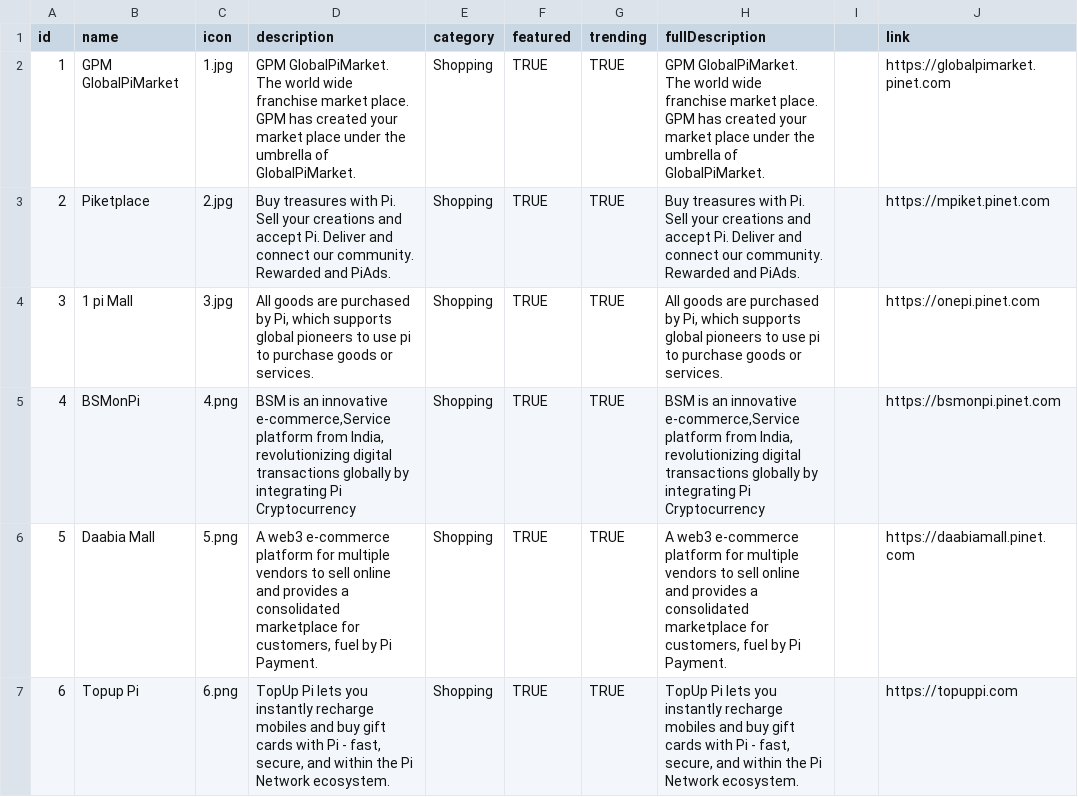
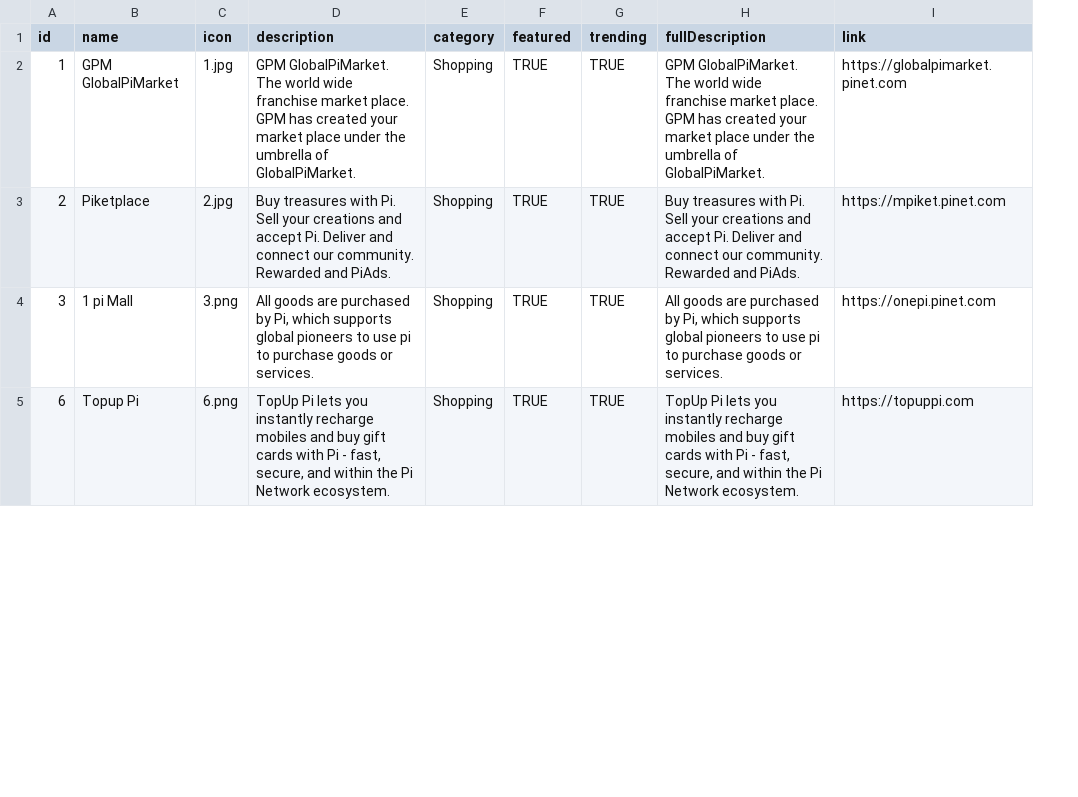
Before and after one commit to aayushshrestha-drop/easybuy, a CSV file: backend/routes/csv/apps.csv, drawn as a sheet; only a part is shown; removed rows and columns are numbered as before the commit, all else as after; the diff covers the shown part only; the diff names each change by its address in the sheet, - before the commit and + after, or states it on an @@ line.

```diff
--- a/backend/routes/csv/apps.csv
+++ b/backend/routes/csv/apps.csv
-column I, empty
-C4 (icon): 3.jpg
+C4 (icon): 3.png
-row 5: 4 | BSMonPi | 4.png | BSM is an innovative e-commerce,Service platform from India, revolutionizing digital transactions globally by integrating Pi Cryptocurrency | Shopping | TRUE | TRUE | BSM is an innovative e-commerce,Service platform from India, revolutionizing digital transactions globally by integrating Pi Cryptocurrency |  | https://bsmonpi.pinet.com
-row 6: 5 | Daabia Mall | 5.png | A web3 e-commerce platform for multiple vendors to sell online and provides a consolidated marketplace for customers, fuel by Pi Payment. | Shopping | TRUE | TRUE | A web3 e-commerce platform for multiple vendors to sell online and provides a consolidated marketplace for customers, fuel by Pi Payment. |  | https://daabiamall.pinet.com
```
Also changed, not shown: 1 added row, 2 removed rows and 3 edited cells elsewhere in this file, 13 other files.
